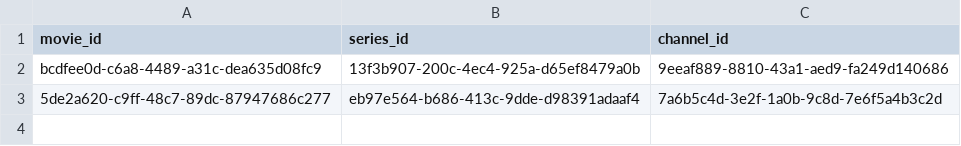
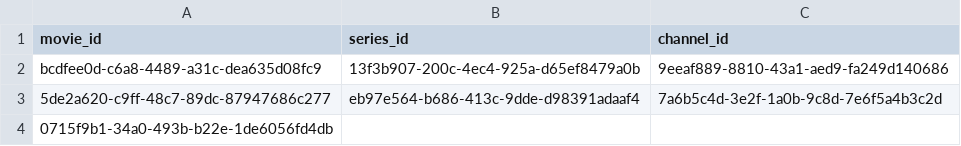
Before and after one commit to nishantGarg156/updated-AstroGo, a CSV file: contentIds.csv, drawn as a sheet; the diff names each change by its address in the sheet, - before the commit and + after, or states it on an @@ line.

```diff
--- a/contentIds.csv
+++ b/contentIds.csv
+row 4: 0715f9b1-34a0-493b-b22e-1de6056fd4db
```
Also changed, not shown: 1 other file.
